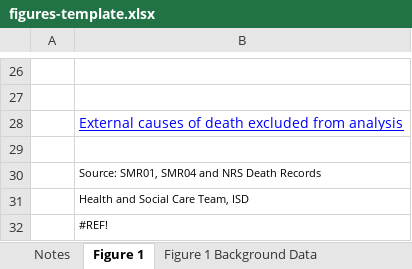
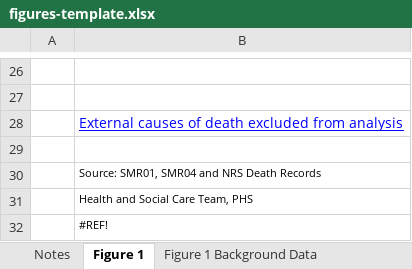
Before and after one commit to Public-Health-Scotland/end-of-life-pub, an Excel workbook: reference-files/figures-template.xlsx, sheet Figure 1, drawn as a sheet; only a part is shown, gaps mark what is left out; values as stored, in another font and other column widths than the file's, no borders; charts and pictures not drawn; the diff names each change by its address in the sheet, - before the commit and + after, or states it on an @@ line.

```diff
--- a/reference-files/figures-template.xlsx (sheet Figure 1)
+++ b/reference-files/figures-template.xlsx (sheet Figure 1)
-B31: Health and Social Care Team, ISD
+B31: Health and Social Care Team, PHS
```
Also changed, not shown: sheet Notes, sheet Figure 4, sheet Figure 4 Background Data, sheet Figure A3.1, sheet Figure 3, sheet Figure 2, 7 more sheets, charts or pictures, reference-files/qom-template.xlsx.
